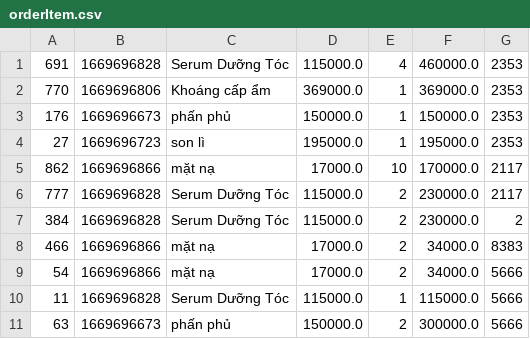
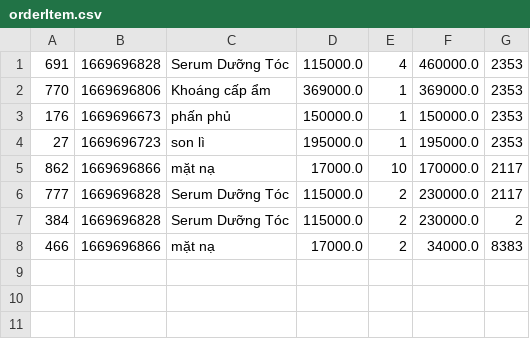
Before and after one commit to Sen20312123/CaseStudy_2, a CSV file: MieuMieuShop/data/orderItem.csv, drawn as a sheet; the diff names each change by its address in the sheet, - before the commit and + after, or states it on an @@ line.

```diff
--- a/MieuMieuShop/data/orderItem.csv
+++ b/MieuMieuShop/data/orderItem.csv
-row 9: 54 | 1669696866 | mặt nạ | 17000.0 | 2 | 34000.0 | 5666
-row 10: 11 | 1669696828 | Serum Dưỡng Tóc | 115000.0 | 1 | 115000.0 | 5666
-row 11: 63 | 1669696673 | phấn phủ | 150000.0 | 2 | 300000.0 | 5666
```
Also changed, not shown: MieuMieuShop/data/printedOrder.csv, MieuMieuShop/data/printedOrderItem.csv, 11 other files.
